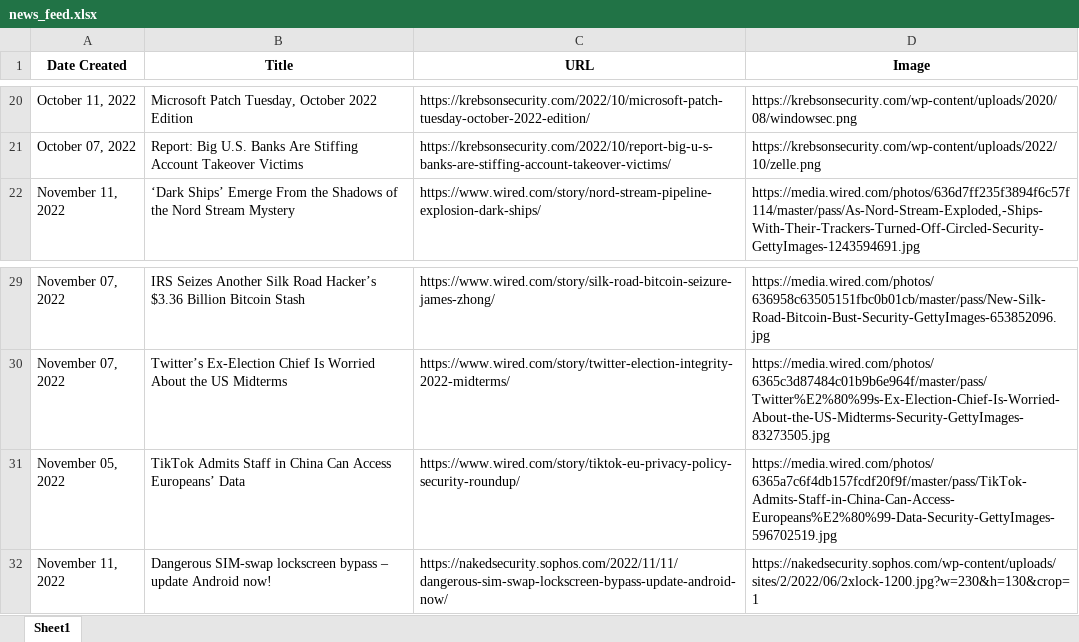
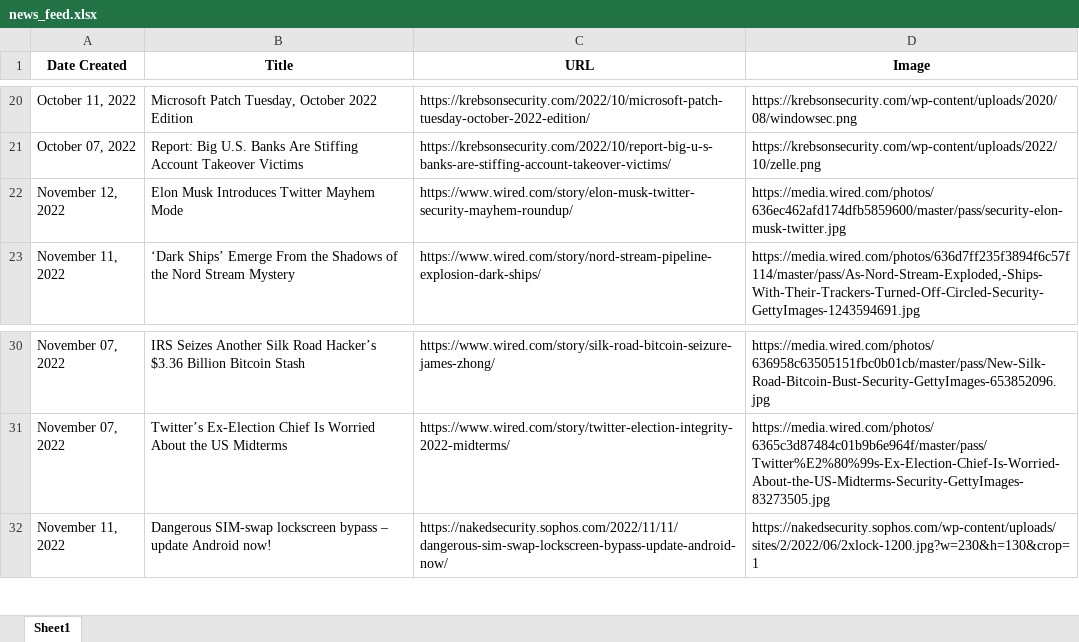
Before and after one commit to thecyberbytes/thecyberbytes.github.io, an Excel workbook: cyber_web/excels/news_feed.xlsx, sheet Sheet1, drawn as a sheet; only a part is shown, gaps mark what is left out; values as stored, in another font and other column widths than the file's, no borders; removed rows and columns are numbered as before the commit, all else as after; the diff names each change by its address in the sheet, - before the commit and + after, or states it on an @@ line.

```diff
--- a/cyber_web/excels/news_feed.xlsx (sheet Sheet1)
+++ b/cyber_web/excels/news_feed.xlsx (sheet Sheet1)
+row 22: November 12, 2022 | Elon Musk Introduces Twitter Mayhem Mode | https://www.wired.com/story/elon-musk-twitter-security-mayhem-roundup/ | https://media.wired.com/photos/636ec462afd174dfb5859600/master/pass/security-elon-musk-twitter.jpg
-row 31: November 05, 2022 | TikTok Admits Staff in China Can Access Europeans’ Data | https://www.wired.com/story/tiktok-eu-privacy-policy-security-roundup/ | https://media.wired.com/photos/6365a7c6f4db157fcdf20f9f/master/pass/TikTok-Admits-Staff-in-China-Can-Access-Europeans%E2%80%99-Data-Security-GettyImages-596702519.jpg
```
Also changed, not shown: cyber_web/excels/blog_feed.xlsx, cyber_web/excels/news_categorized.xlsx, 25 other files.
